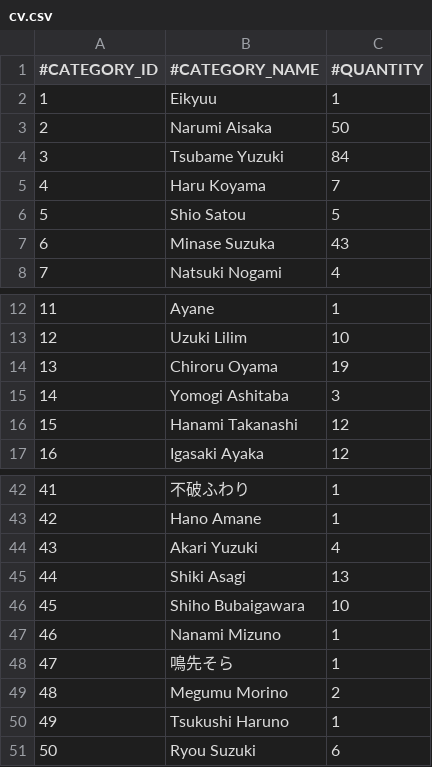
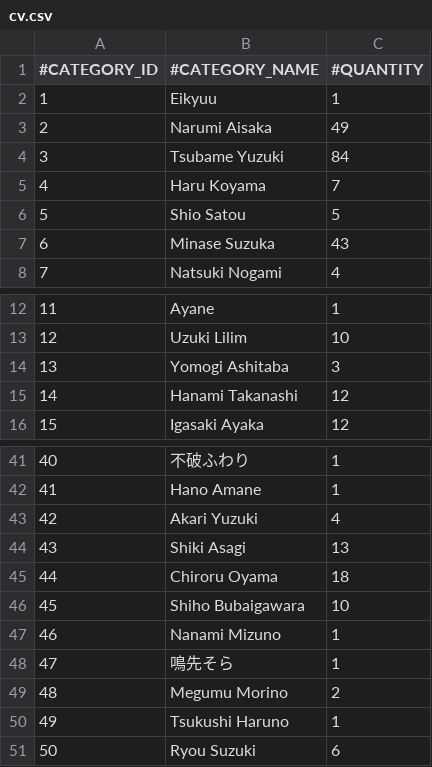
Before and after one commit to nguyenHoangDung0504/na-v3, a CSV file: @resources/databases/s1/cv.csv, drawn as a sheet; only a part is shown, gaps mark what is left out; removed rows and columns are numbered as before the commit, all else as after; the diff names each change by its address in the sheet, - before the commit and + after, or states it on an @@ line.

```diff
--- a/@resources/databases/s1/cv.csv
+++ b/@resources/databases/s1/cv.csv
-C3 (#QUANTITY): 50
+C3 (#QUANTITY): 49
-row 14: 13 | Chiroru Oyama | 19
@@ column A (#CATEGORY_ID) renumbered between rows 14 and 44 @@
+row 45: 44 | Chiroru Oyama | 18
```
Also changed, not shown: @resources/databases/s1/prefix.csv, @resources/databases/s1/series.csv, 10 other files.
